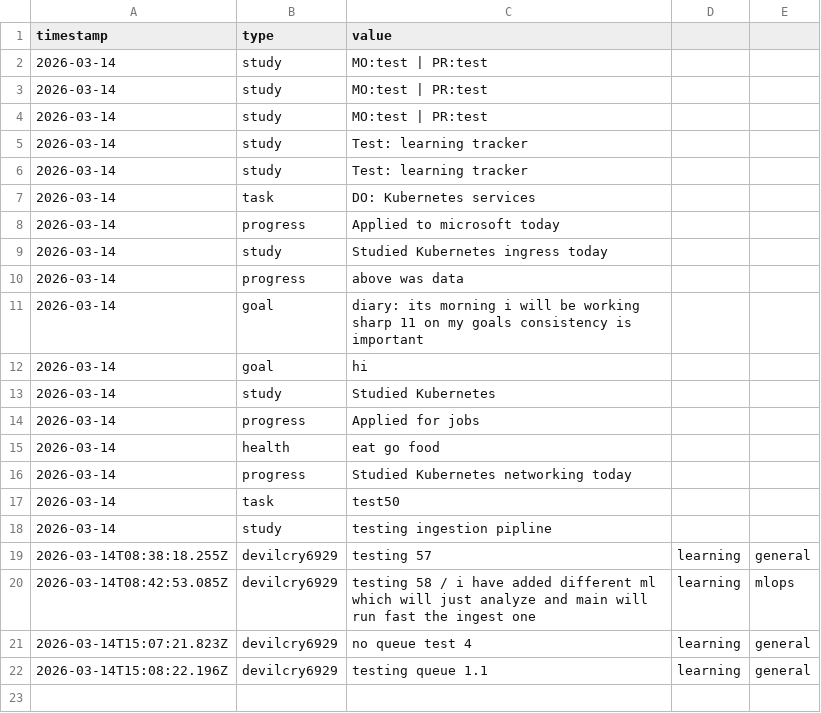
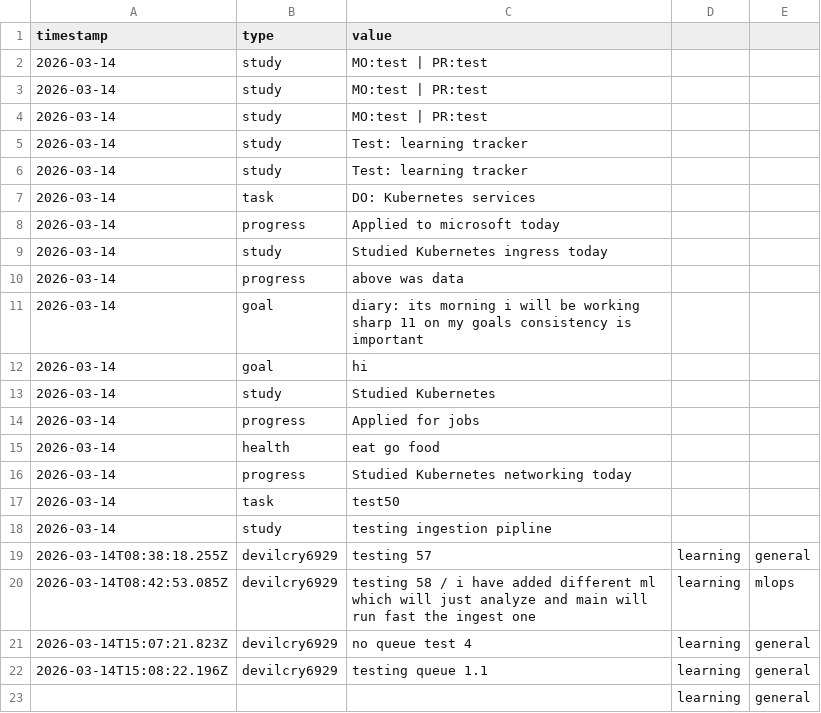
Before and after one commit to talpadeavi03/learning-bot, a CSV file: data/events.csv, drawn as a sheet.

```diff
--- a/data/events.csv
+++ b/data/events.csv
@@ -22 +22,2 @@ timestamp,type,value
 2026-03-14T15:08:22.196Z,devilcry6929,testing queue 1.1,learning,general
+,,,learning,general
```
